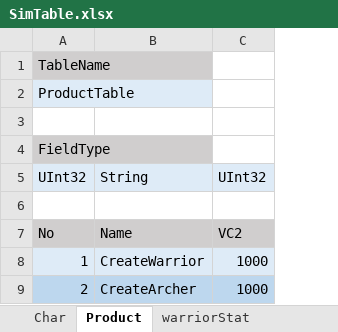
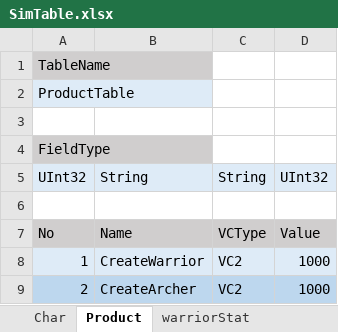
Before and after one commit to blueberryserver/BlueServerLinux, an Excel workbook: BlueServer/json/SimTable.xlsx, sheet Product, drawn as a sheet; values as stored, in another font and other column widths than the file's, no borders; addresses are those after the commit; the diff names each change by its address in the sheet, - before the commit and + after, or states it on an @@ line.

Commit message:
apply create char arrange json file

```diff
--- a/BlueServer/json/SimTable.xlsx (sheet Product)
+++ b/BlueServer/json/SimTable.xlsx (sheet Product)
+column C, rows 5-9: String |  | VCType | VC2 | VC2
-D7: VC2
+D7: Value
```
Also changed, not shown: 42 other files.
